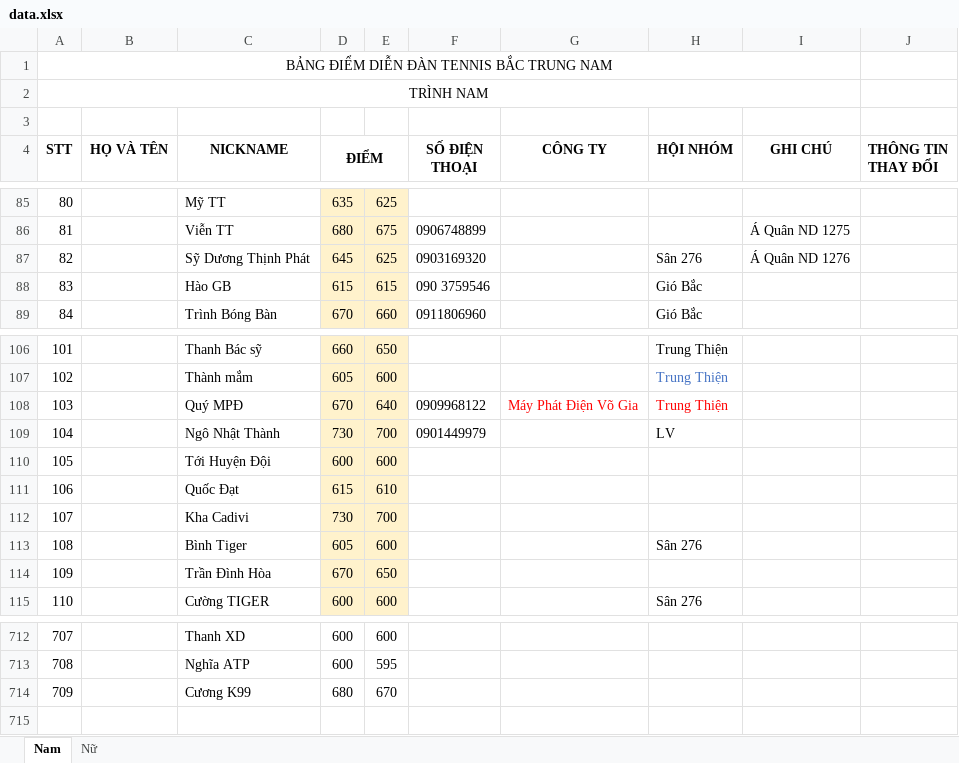
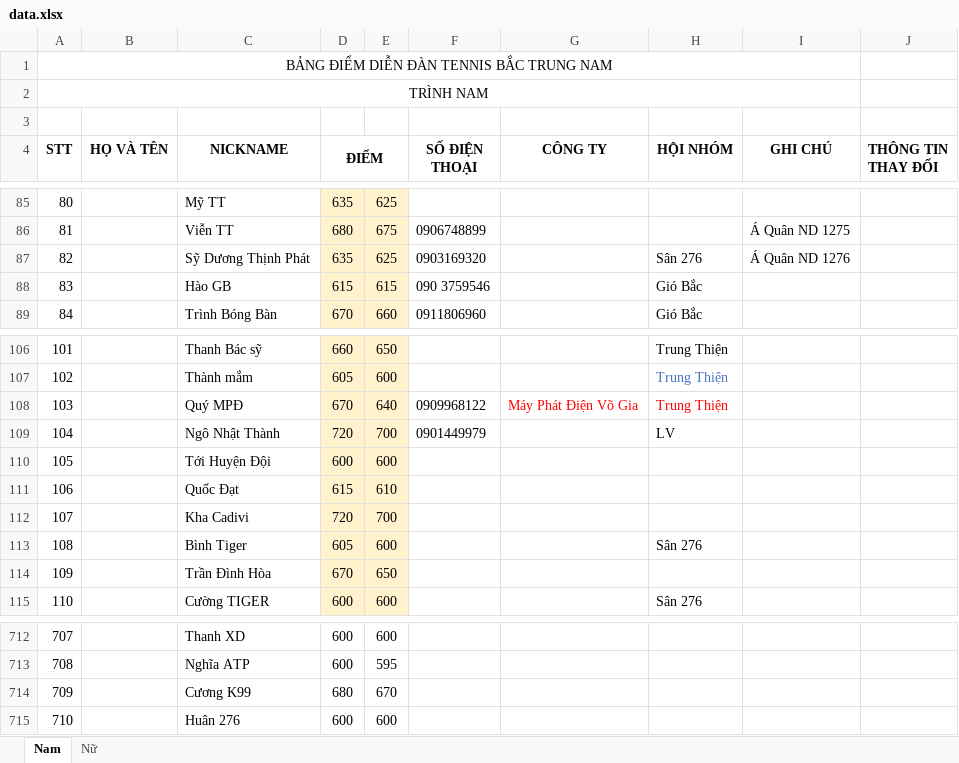
Before and after one commit to dflyapp/tennis-btn, an Excel workbook: pages/api/score/data.xlsx, sheet Nam, drawn as a sheet; only a part is shown, gaps mark what is left out; values as stored, in another font and other column widths than the file's, no borders; the diff names each change by its address in the sheet, - before the commit and + after, or states it on an @@ line.

Commit message:
chore: update score apr 3

```diff
--- a/pages/api/score/data.xlsx (sheet Nam)
+++ b/pages/api/score/data.xlsx (sheet Nam)
-D87 (ĐIỂM): 645
+D87 (ĐIỂM): 635
-D109 (ĐIỂM): 730
+D109 (ĐIỂM): 720
-D112 (ĐIỂM): 730
+D112 (ĐIỂM): 720
+row 715: 710 |  | Huân 276 | 600 | 600
```
Also changed, not shown: 1 other file.
